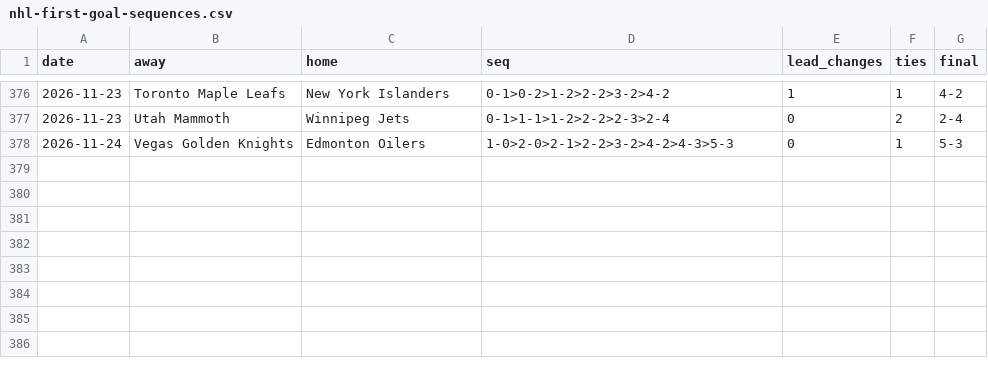
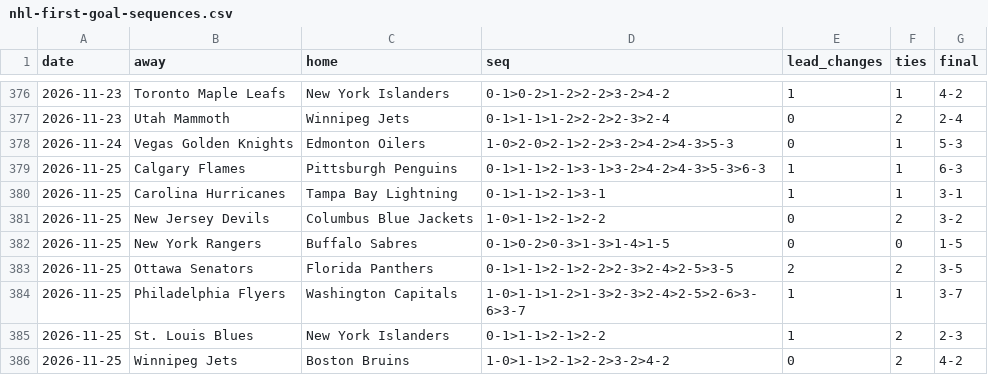
Before and after one commit to michaellvenuti-ops/mv_magic, a CSV file: pc-data/nhl-first-goal-sequences.csv, drawn as a sheet; only a part is shown, gaps mark what is left out; the diff names each change by its address in the sheet, - before the commit and + after, or states it on an @@ line.

Commit message:
pc-scans sync: pc-data/nhl-first-goal-sequences.csv

```diff
--- a/pc-data/nhl-first-goal-sequences.csv
+++ b/pc-data/nhl-first-goal-sequences.csv
+row 379: 2026-11-25 | Calgary Flames | Pittsburgh Penguins | 0-1>1-1>2-1>3-1>3-2>4-2>4-3>5-3>6-3 | 1 | 1 | 6-3
+row 380: 2026-11-25 | Carolina Hurricanes | Tampa Bay Lightning | 0-1>1-1>2-1>3-1 | 1 | 1 | 3-1
+row 381: 2026-11-25 | New Jersey Devils | Columbus Blue Jackets | 1-0>1-1>2-1>2-2 | 0 | 2 | 3-2
+row 382: 2026-11-25 | New York Rangers | Buffalo Sabres | 0-1>0-2>0-3>1-3>1-4>1-5 | 0 | 0 | 1-5
+row 383: 2026-11-25 | Ottawa Senators | Florida Panthers | 0-1>1-1>2-1>2-2>2-3>2-4>2-5>3-5 | 2 | 2 | 3-5
+row 384: 2026-11-25 | Philadelphia Flyers | Washington Capitals | 1-0>1-1>1-2>1-3>2-3>2-4>2-5>2-6>3-6>3-7 | 1 | 1 | 3-7
+row 385: 2026-11-25 | St. Louis Blues | New York Islanders | 0-1>1-1>2-1>2-2 | 1 | 2 | 2-3
+row 386: 2026-11-25 | Winnipeg Jets | Boston Bruins | 1-0>1-1>2-1>2-2>3-2>4-2 | 0 | 2 | 4-2
```
